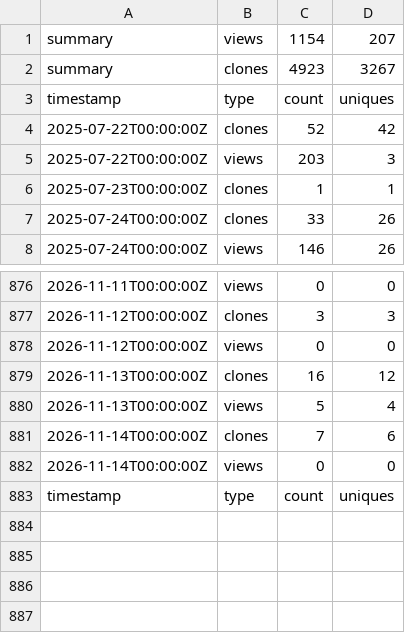
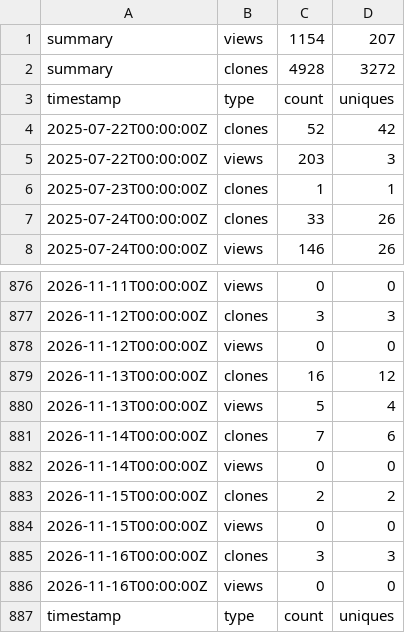
Before and after one commit to jodithea/Polygenic_score_workshop, a CSV file: traffic_log.csv, drawn as a sheet; only a part is shown, gaps mark what is left out.

```diff
--- a/traffic_log.csv
+++ b/traffic_log.csv
@@ -1,3 +1,3 @@
 summary,views,1154,207
-summary,clones,4923,3267
+summary,clones,4928,3272
 timestamp,type,count,uniques
@@ -882,2 +882,6 @@ timestamp,type,count,uniques
 2026-11-14T00:00:00Z,views,0,0
+2026-11-15T00:00:00Z,clones,2,2
+2026-11-15T00:00:00Z,views,0,0
+2026-11-16T00:00:00Z,clones,3,3
+2026-11-16T00:00:00Z,views,0,0
 timestamp,type,count,uniques
```
